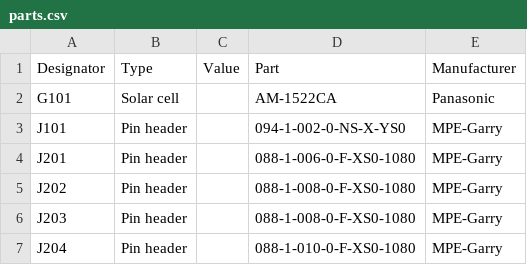
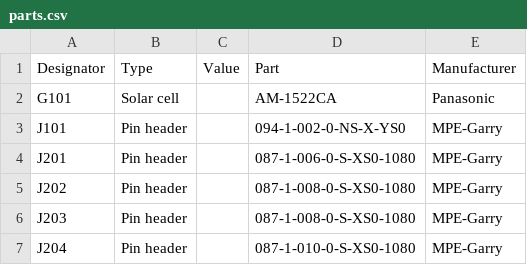
Before and after one commit to panasonic-industry-europe/iot-components, a CSV file: shields/f70c/parts.csv, drawn as a sheet; the diff names each change by its address in the sheet, - before the commit and + after, or states it on an @@ line.

Commit message:
Updated parts.csv.

```diff
--- a/shields/f70c/parts.csv
+++ b/shields/f70c/parts.csv
-D4: 088-1-006-0-F-XS0-1080
+D4: 087-1-006-0-S-XS0-1080
-D5:D6: 088-1-008-0-F-XS0-1080
+D5:D6: 087-1-008-0-S-XS0-1080
-D7: 088-1-010-0-F-XS0-1080
+D7: 087-1-010-0-S-XS0-1080
```
